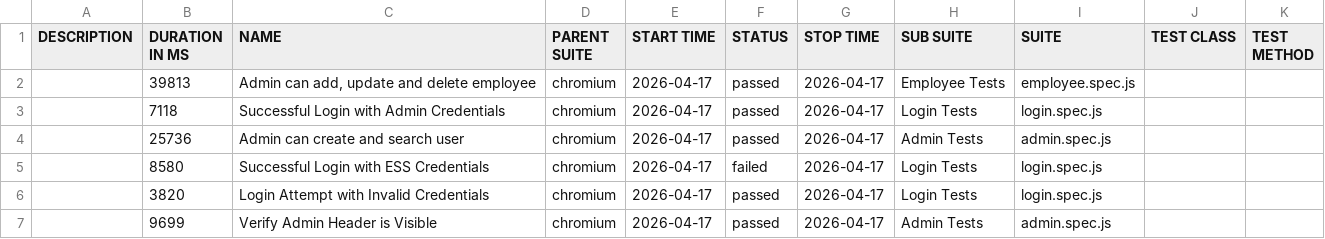
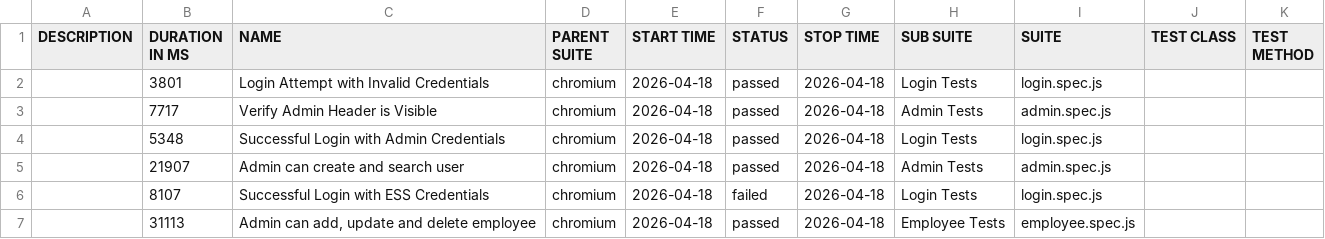
Before and after one commit to fakhrezasusilos/OrangeHRM-Automation-Framework, a CSV file: data/suites.csv, drawn as a sheet.

```diff
--- a/data/suites.csv
+++ b/data/suites.csv
@@ -1,7 +1,7 @@
 "DESCRIPTION","DURATION IN MS","NAME","PARENT SUITE","START TIME","STATUS","STOP TIME","SUB SUITE","SUITE","TEST CLASS","TEST METHOD"
-"","39813","Admin can add, update and delete employee","chromium","2026-04-17","passed","2026-04-17","Employee Tests","employee.spec.js","",""
-"","7118","Successful Login with Admin Credentials","chromium","2026-04-17","passed","2026-04-17","Login Tests","login.spec.js","",""
-"","25736","Admin can create and search user","chromium","2026-04-17","passed","2026-04-17","Admin Tests","admin.spec.js","",""
-"","8580","Successful Login with ESS Credentials","chromium","2026-04-17","failed","2026-04-17","Login Tests","login.spec.js","",""
-"","3820","Login Attempt with Invalid Credentials","chromium","2026-04-17","passed","2026-04-17","Login Tests","login.spec.js","",""
-"","9699","Verify Admin Header is Visible","chromium","2026-04-17","passed","2026-04-17","Admin Tests","admin.spec.js","",""
+"","3801","Login Attempt with Invalid Credentials","chromium","2026-04-18","passed","2026-04-18","Login Tests","login.spec.js","",""
+"","7717","Verify Admin Header is Visible","chromium","2026-04-18","passed","2026-04-18","Admin Tests","admin.spec.js","",""
+"","5348","Successful Login with Admin Credentials","chromium","2026-04-18","passed","2026-04-18","Login Tests","login.spec.js","",""
+"","21907","Admin can create and search user","chromium","2026-04-18","passed","2026-04-18","Admin Tests","admin.spec.js","",""
+"","8107","Successful Login with ESS Credentials","chromium","2026-04-18","failed","2026-04-18","Login Tests","login.spec.js","",""
+"","31113","Admin can add, update and delete employee","chromium","2026-04-18","passed","2026-04-18","Employee Tests","employee.spec.js","",""
```
Also changed, not shown: 49 other files.
